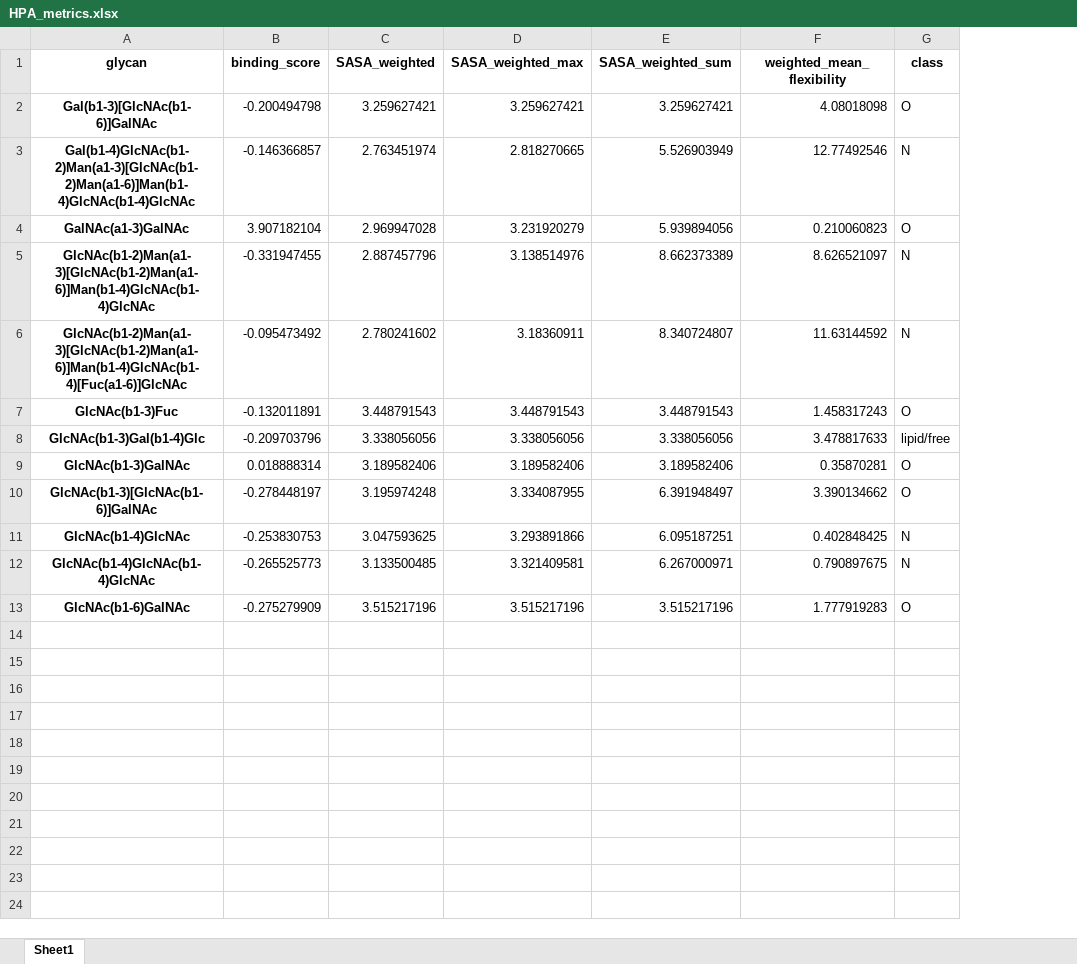
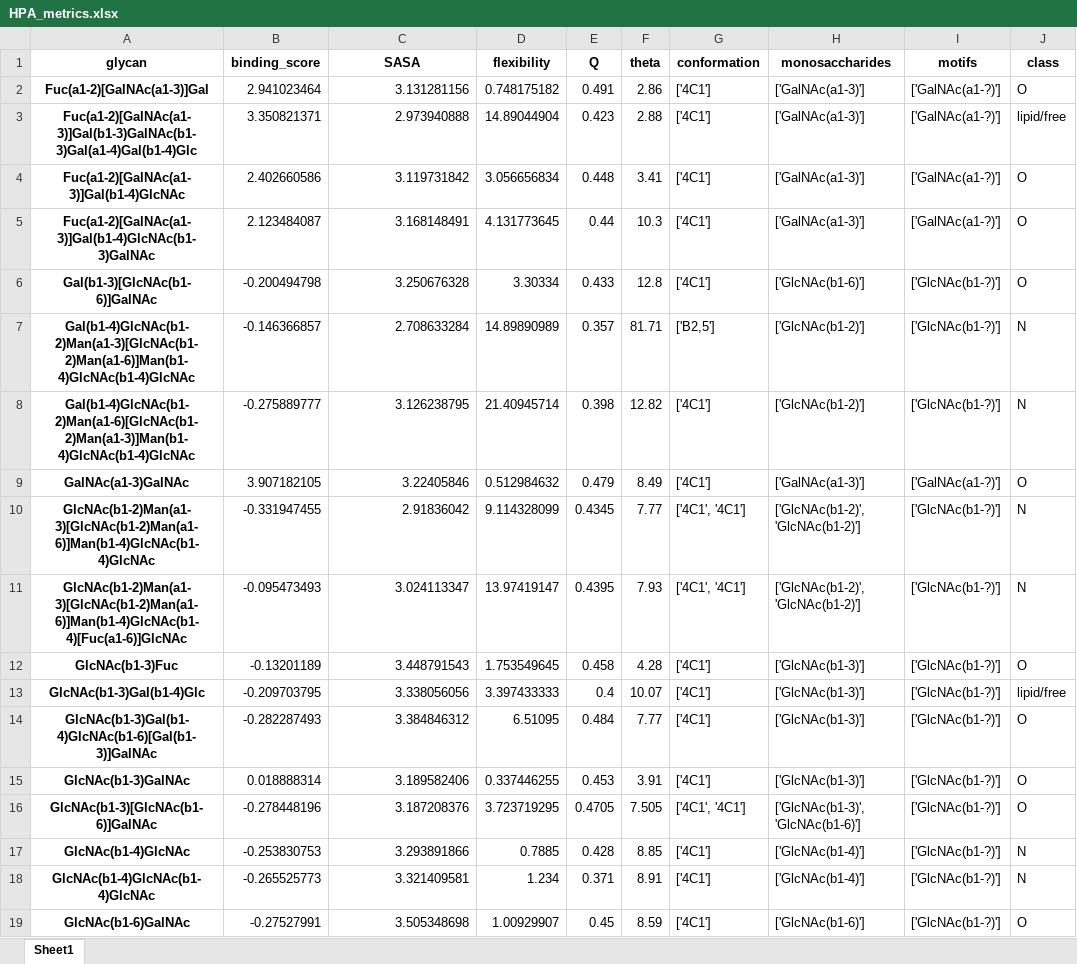
Before and after one commit to zeyak/GlyContact_analyses, an Excel workbook: scripts/correlation/metric_df/HPA_metrics.xlsx, sheet Sheet1, drawn as a sheet; values as stored, in another font and other column widths than the file's, no borders; removed rows and columns are numbered as before the commit, all else as after; the diff names each change by its address in the sheet, - before the commit and + after, or states it on an @@ line.

```diff
--- a/scripts/correlation/metric_df/HPA_metrics.xlsx (sheet Sheet1)
+++ b/scripts/correlation/metric_df/HPA_metrics.xlsx (sheet Sheet1)
-column C (SASA_weighted), rows 2-13: 3.259627421 | 2.763451974 | 2.969947028 | 2.887457796 | 2.780241602 | 3.448791543 | 3.338056056 | 3.189582406 | 3.195974248 | 3.047593625 | 3.133500485 | 3.515217196
-column E (SASA_weighted_sum), rows 2-13: 3.259627421 | 5.526903949 | 5.939894056 | 8.662373389 | 8.340724807 | 3.448791543 | 3.338056056 | 3.189582406 | 6.391948497 | 6.095187251 | 6.267000971 | 3.515217196
-column F (weighted_mean_flexibility), rows 2-13: 4.08018098 | 12.77492546 | 0.210060823 | 8.626521097 | 11.63144592 | 1.458317243 | 3.478817633 | 0.35870281 | 3.390134662 | 0.402848425 | 0.790897675 | 1.777919283
+column D (flexibility), rows 6-7: 3.30334 | 14.89890989; rows 9-13: 0.512984632 | 9.114328099 | 13.97419147 | 1.753549645 | 3.397433333; rows 15-19: 0.337446255 | 3.723719295 | 0.7885 | 1.234 | 1.00929907
+column E (Q), rows 6-7: 0.433 | 0.357; rows 9-13: 0.479 | 0.4345 | 0.4395 | 0.458 | 0.4; rows 15-19: 0.453 | 0.4705 | 0.428 | 0.371 | 0.45
+column F (theta), rows 6-7: 12.8 | 81.71; rows 9-13: 8.49 | 7.77 | 7.93 | 4.28 | 10.07; rows 15-19: 3.91 | 7.505 | 8.85 | 8.91 | 8.59
+column G (conformation), rows 6-7: ['4C1'] | ['B2,5']; rows 9-13: ['4C1'] | ['4C1', '4C1'] | ['4C1', '4C1'] | ['4C1'] | ['4C1']; rows 15-19: ['4C1'] | ['4C1', '4C1'] | ['4C1'] | ['4C1'] | ['4C1']
+column H (monosaccharides), rows 6-7: ['GlcNAc(b1-6)'] | ['GlcNAc(b1-2)']; rows 9-13: ['GalNAc(a1-3)'] | ['GlcNAc(b1-2)', 'GlcNAc(b1-2)'] | ['GlcNAc(b1-2)', 'GlcNAc(b1-2)'] | ['GlcNAc(b1-3)'] | ['GlcNAc(b1-3)']; rows 15-19: ['GlcNAc(b1-3)'] | ['GlcNAc(b1-3)', 'GlcNAc(b1-6)'] | ['GlcNAc(b1-4)'] | ['GlcNAc(b1-4)'] | ['GlcNAc(b1-6)']
+column I (motifs), rows 6-7: ['GlcNAc(b1-?)'] | ['GlcNAc(b1-?)']; rows 9-13: ['GalNAc(a1-?)'] | ['GlcNAc(b1-?)'] | ['GlcNAc(b1-?)'] | ['GlcNAc(b1-?)'] | ['GlcNAc(b1-?)']; rows 15-19: all ['GlcNAc(b1-?)']
-C1: SASA_weighted_max
+C1: SASA
+row 2: Fuc(a1-2)[GalNAc(a1-3)]Gal | 2.941023464 | 3.131281156 | 0.748175182 | 0.491 | 2.86 | ['4C1'] | ['GalNAc(a1-3)'] | ['GalNAc(a1-?)'] | O
+row 3: Fuc(a1-2)[GalNAc(a1-3)]Gal(b1-3)GalNAc(b1-3)Gal(a1-4)Gal(b1-4)Glc | 3.350821371 | 2.973940888 | 14.89044904 | 0.423 | 2.88 | ['4C1'] | ['GalNAc(a1-3)'] | ['GalNAc(a1-?)'] | lipid/free
+row 4: Fuc(a1-2)[GalNAc(a1-3)]Gal(b1-4)GlcNAc | 2.402660586 | 3.119731842 | 3.056656834 | 0.448 | 3.41 | ['4C1'] | ['GalNAc(a1-3)'] | ['GalNAc(a1-?)'] | O
+row 5: Fuc(a1-2)[GalNAc(a1-3)]Gal(b1-4)GlcNAc(b1-3)GalNAc | 2.123484087 | 3.168148491 | 4.131773645 | 0.44 | 10.3 | ['4C1'] | ['GalNAc(a1-3)'] | ['GalNAc(a1-?)'] | O
-C6 (SASA): 3.259627421
+C6 (SASA): 3.250676328
-C7 (SASA): 2.818270665
+C7 (SASA): 2.708633284
+row 8: Gal(b1-4)GlcNAc(b1-2)Man(a1-6)[GlcNAc(b1-2)Man(a1-3)]Man(b1-4)GlcNAc(b1-4)GlcNAc | -0.275889777 | 3.126238795 | 21.40945714 | 0.398 | 12.82 | ['4C1'] | ['GlcNAc(b1-2)'] | ['GlcNAc(b1-?)'] | N
-B9 (binding_score): 3.907182104
+B9 (binding_score): 3.907182105
-C9 (SASA): 3.231920279
+C9 (SASA): 3.22405846
-C10 (SASA): 3.138514976
+C10 (SASA): 2.91836042
-B11 (binding_score): -0.095473492
+B11 (binding_score): -0.095473493
-C11 (SASA): 3.18360911
+C11 (SASA): 3.024113347
-B12 (binding_score): -0.132011891
+B12 (binding_score): -0.13201189
-B13 (binding_score): -0.209703796
+B13 (binding_score): -0.209703795
+row 14: GlcNAc(b1-3)Gal(b1-4)GlcNAc(b1-6)[Gal(b1-3)]GalNAc | -0.282287493 | 3.384846312 | 6.51095 | 0.484 | 7.77 | ['4C1'] | ['GlcNAc(b1-3)'] | ['GlcNAc(b1-?)'] | O
-B16 (binding_score): -0.278448197
+B16 (binding_score): -0.278448196
-C16 (SASA): 3.334087955
+C16 (SASA): 3.187208376
-B19 (binding_score): -0.275279909
+B19 (binding_score): -0.27527991
-C19 (SASA): 3.515217196
+C19 (SASA): 3.505348698
```
Also changed, not shown: scripts/correlation/metric_df/AAL_metrics.xlsx, scripts/correlation/metric_df/AOL_metrics.xlsx, 21 other files.
